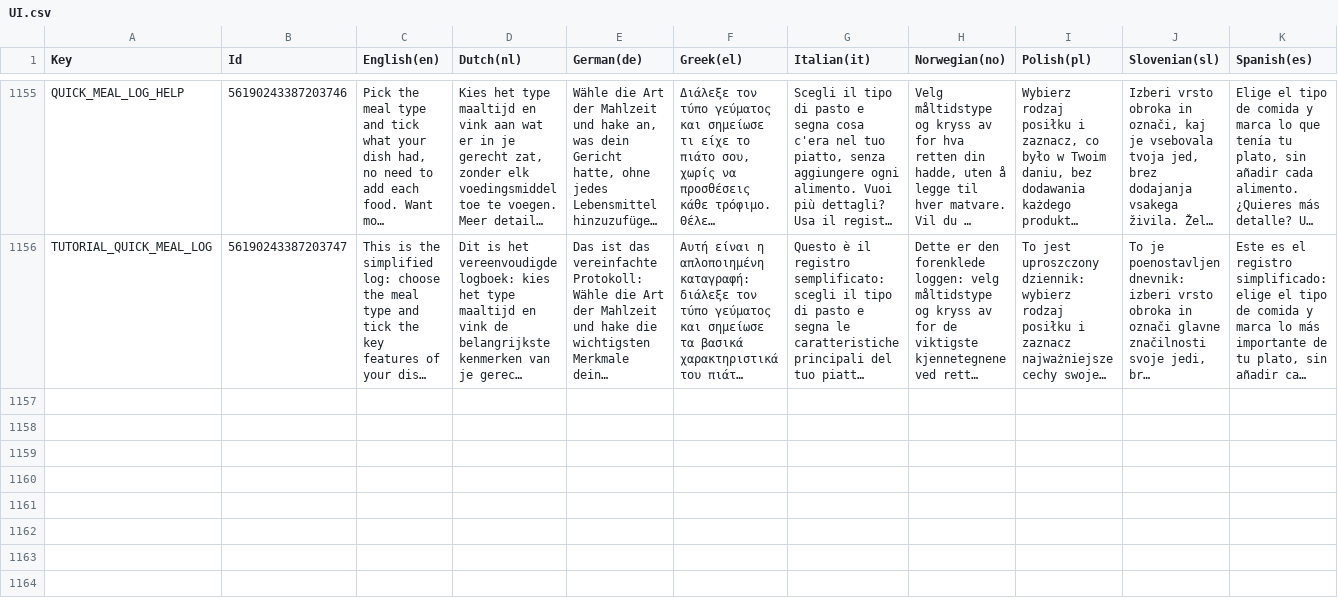
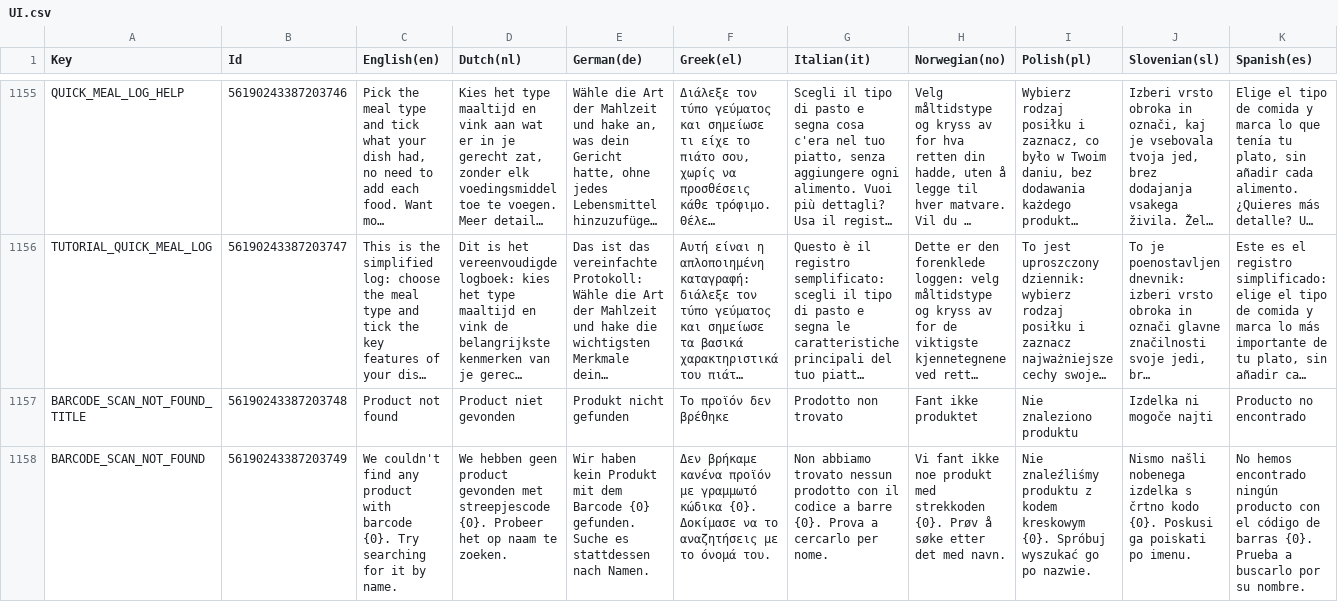
Before and after one commit to spherical-pixel/foodmission-app, a CSV file: Assets/Foodmission/localization/CSV/UI.csv, drawn as a sheet; only a part is shown, gaps mark what is left out; long unchanged cells end in …; the diff covers the shown part only; the diff names each change by its address in the sheet, - before the commit and + after, or states it on an @@ line.

Commit message:
fix(barcode): clear scan errors, retry, and 12-digit code lookup
- Pad 12-digit UPC-A codes to EAN-13 before looking them up (the backend matches the exact code)
- Not found / busy / no product info get their own message, with Retry for temporary failures
- Don't offer products the backend stored as "Unknown Product" (empty Open Food Facts entries)
- New keys translated in all 9 languages

```diff
--- a/Assets/Foodmission/localization/CSV/UI.csv
+++ b/Assets/Foodmission/localization/CSV/UI.csv
+row 1157: BARCODE_SCAN_NOT_FOUND_TITLE | 56190243387203748 | Product not found | Product niet gevonden | Produkt nicht gefunden | Το προϊόν δεν βρέθηκε | Prodotto non trovato | Fant ikke produktet | Nie znaleziono produktu | Izdelka ni mogoče najti | Producto no encontrado
+row 1158: BARCODE_SCAN_NOT_FOUND | 56190243387203749 | We couldn't find any product with barcode {0}. Try searching for it by name. | We hebben geen product gevonden met streepjescode {0}. Probeer het op naam te zoeken. | Wir haben kein Produkt mit dem Barcode {0} gefunden. Suche es stattdessen nach Namen. | Δεν βρήκαμε κανένα προϊόν με γραμμωτό κώδικα {0}. Δοκίμασε να το αναζητήσεις με το όνομά του. | Non abbiamo trovato nessun prodotto con il codice a barre {0}. Prova a cercarlo per nome. | Vi fant ikke noe produkt med strekkoden {0}. Prøv å søke etter det med navn. | Nie znaleźliśmy produktu z kodem kreskowym {0}. Spróbuj wyszukać go po nazwie. | Nismo našli nobenega izdelka s črtno kodo {0}. Poskusi ga poiskati po imenu. | No hemos encontrado ningún producto con el código de barras {0}. Prueba a buscarlo por su nombre.
```
Also changed, not shown: 3 added rows elsewhere in this file, 17 other files.
